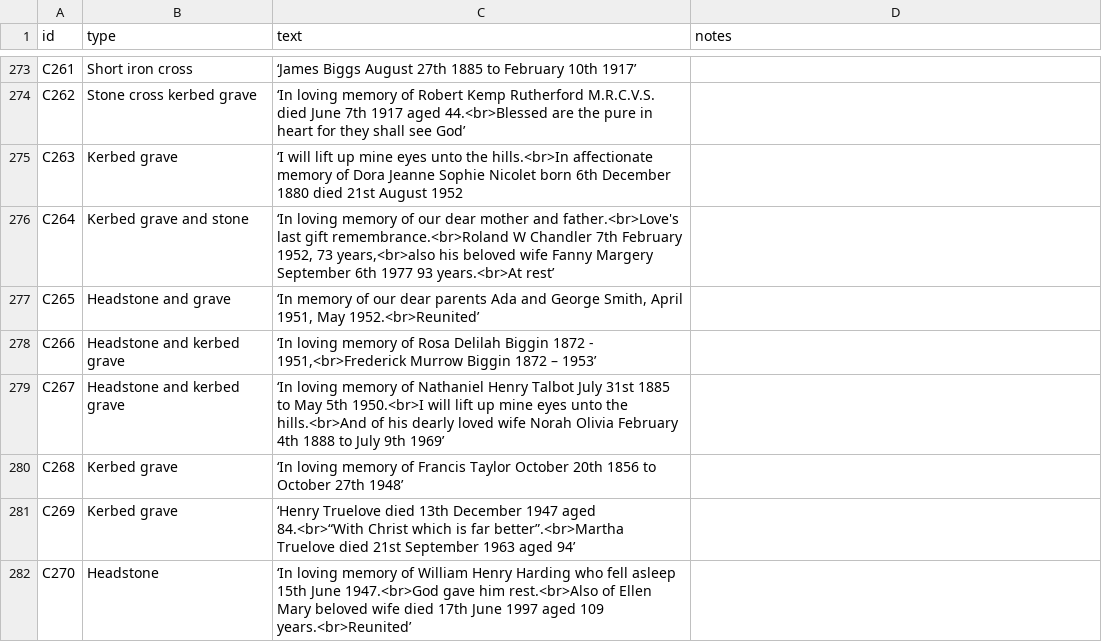
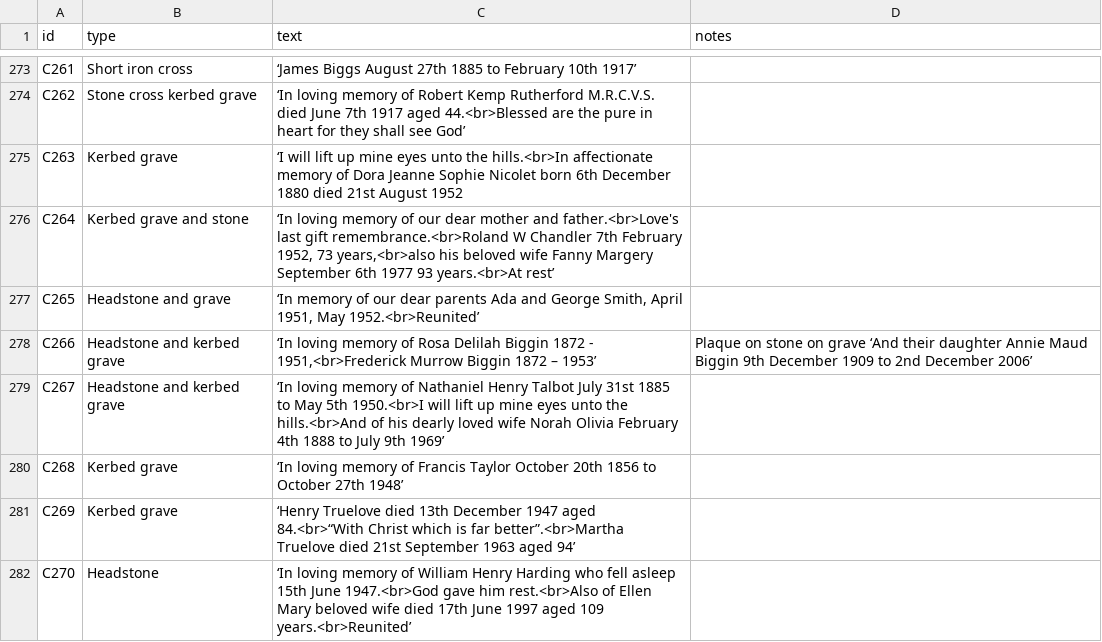
Before and after one commit to theoosborn/west-malvern-churchyard, a CSV file: _data/graves.csv, drawn as a sheet; only a part is shown, gaps mark what is left out.

Commit message:
Update graves.csv
Added C266 plaque for Annie Maud Biggin into notes section.

```diff
--- a/_data/graves.csv
+++ b/_data/graves.csv
@@ -277,3 +277,3 @@ C264,Kerbed grave and stone,"‘In loving memory of our dear mother and father.<
 C265,Headstone and grave,"‘In memory of our dear parents Ada and George Smith, April 1951, May 1952.<br>Reunited’",
-C266,Headstone and kerbed grave,"‘In loving memory of Rosa Delilah Biggin 1872 - 1951,<br>Frederick Murrow Biggin 1872 – 1953’",
+C266,Headstone and kerbed grave,"‘In loving memory of Rosa Delilah Biggin 1872 - 1951,<br>Frederick Murrow Biggin 1872 – 1953’",Plaque on stone on grave ‘And their daughter Annie Maud Biggin 9th December 1909 to 2nd December 2006’
 C267,Headstone and kerbed grave,‘In loving memory of Nathaniel Henry Talbot July 31st 1885 to May 5th 1950.<br>I will lift up mine eyes unto the hills.<br>And of his dearly loved wife Norah Olivia February 4th 1888 to July 9th 1969’,
```
